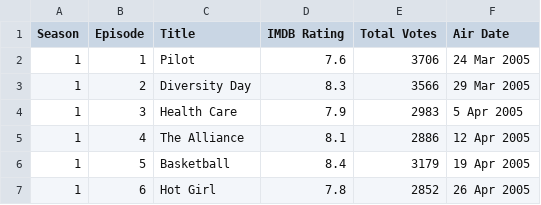
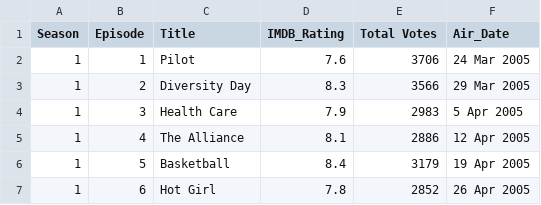
Before and after one commit to Edo22P/Visualizacion, a CSV file: the-office-IMDb-dataset.csv, drawn as a sheet; only a part is shown.

Commit message:
Update the-office-IMDb-dataset.csv

```diff
--- a/the-office-IMDb-dataset.csv
+++ b/the-office-IMDb-dataset.csv
@@ -1,2 +1,2 @@
-Season,Episode,Title,IMDB Rating,Total Votes,Air Date
+Season,Episode,Title,IMDB_Rating,Total Votes,Air_Date
 1,1,Pilot,7.6,3706,24 Mar 2005
```
